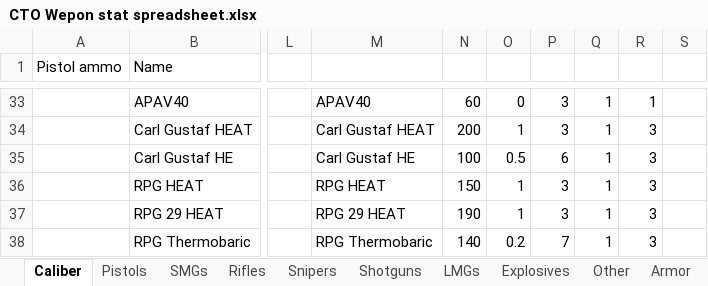
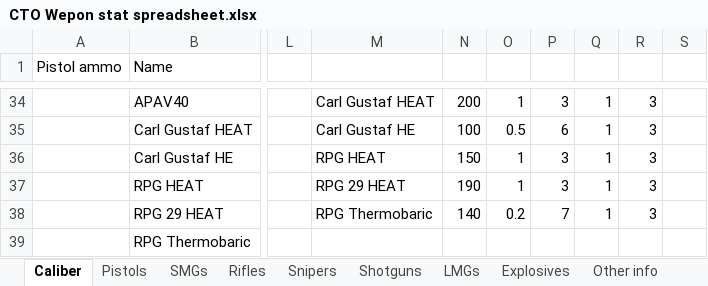
Before and after one commit to Inventorum-Development-Team/IDT_Counter_Terrorist_Operations, an Excel workbook: CTO Wepon stat spreadsheet.xlsx, sheet Caliber, drawn as a sheet; only a part is shown, gaps mark what is left out; values as stored, in another font and other column widths than the file's, no cell formats; table styles not drawn; addresses are those after the commit; the diff covers the shown part only; the diff names each change by its address in the sheet, - before the commit and + after, or states it on an @@ line.

```diff
--- a/CTO Wepon stat spreadsheet.xlsx (sheet Caliber)
+++ b/CTO Wepon stat spreadsheet.xlsx (sheet Caliber)
-sheet tab: Other
+sheet tab: Other info
-M34: APAV40
+M34: Carl Gustaf HEAT
-N34: 60
+N34: 200
-O34: 0
+O34: 1
-R34: 1
+R34: 3
-M35: Carl Gustaf HEAT
+M35: Carl Gustaf HE
-N35: 200
+N35: 100
-O35: 1
+O35: 0.5
-P35: 3
+P35: 6
-M36: Carl Gustaf HE
+M36: RPG HEAT
-N36: 100
+N36: 150
-O36: 0.5
+O36: 1
-P36: 6
+P36: 3
-M37: RPG HEAT
+M37: RPG 29 HEAT
-N37: 150
+N37: 190
-M38: RPG 29 HEAT
+M38: RPG Thermobaric
-N38: 190
+N38: 140
-O38: 1
+O38: 0.2
-P38: 3
+P38: 7
-M39: RPG Thermobaric
+M39: (empty)
-N39: 140
+N39: (empty)
-O39: 0.2
+O39: (empty)
-P39: 7
+P39: (empty)
-Q39: 1
+Q39: (empty)
-R39: 3
+R39: (empty)
```
Also changed, not shown: 2 added rows, 1 removed row and 91 edited cells elsewhere in this sheet, sheet Pistols, sheet Other info, cell formats, formulas that keep their value, charts or pictures, 14 other files.
